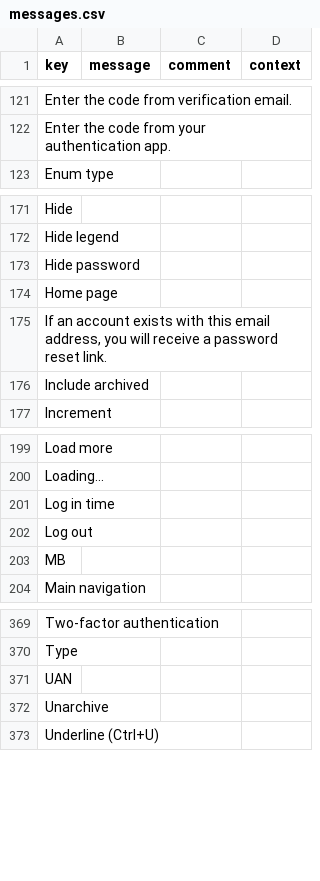
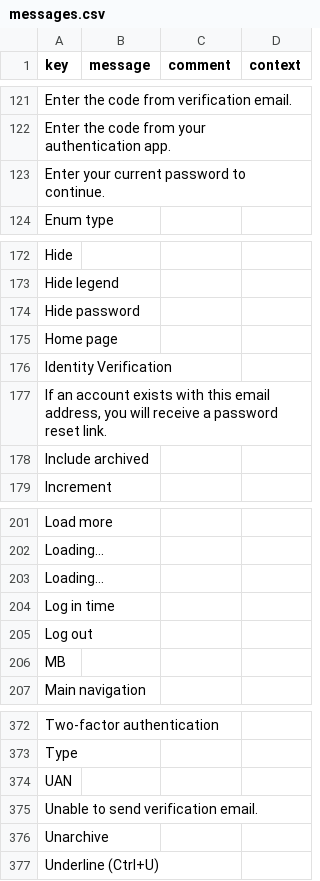
Before and after one commit to axelor/axelor-open-platform, a CSV file: axelor-web/src/main/resources/i18n/messages.csv, drawn as a sheet; only a part is shown, gaps mark what is left out.

```diff
--- a/axelor-web/src/main/resources/i18n/messages.csv
+++ b/axelor-web/src/main/resources/i18n/messages.csv
@@ -122,2 +122,3 @@
 "Enter the code from your authentication app.",,,
+"Enter your current password to continue.",,,
 "Enum type",,,
@@ -174,2 +175,3 @@
 "Home page",,,
+"Identity Verification",,,
 "If an account exists with this email address, you will receive a password reset link.",,,
@@ -200,2 +202,3 @@
 "Loading...",,,
+"Loading…",,,
 "Log in time",,,
@@ -371,2 +374,3 @@
 "UAN",,,
+"Unable to send verification email.",,,
 "Unarchive",,,
```
Also changed, not shown: axelor-core/src/main/resources/i18n/messages.csv, axelor-core/src/main/resources/i18n/messages_en.csv, 12 other files.
